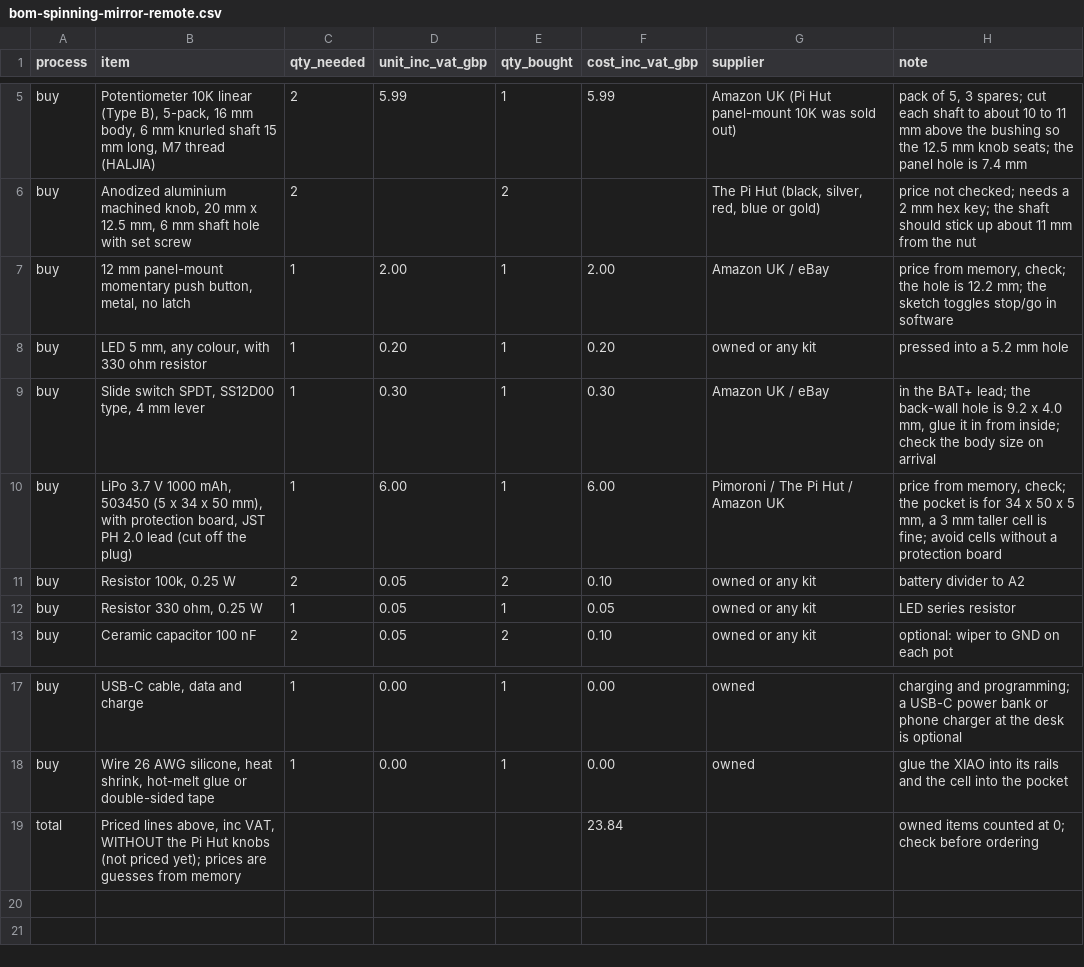
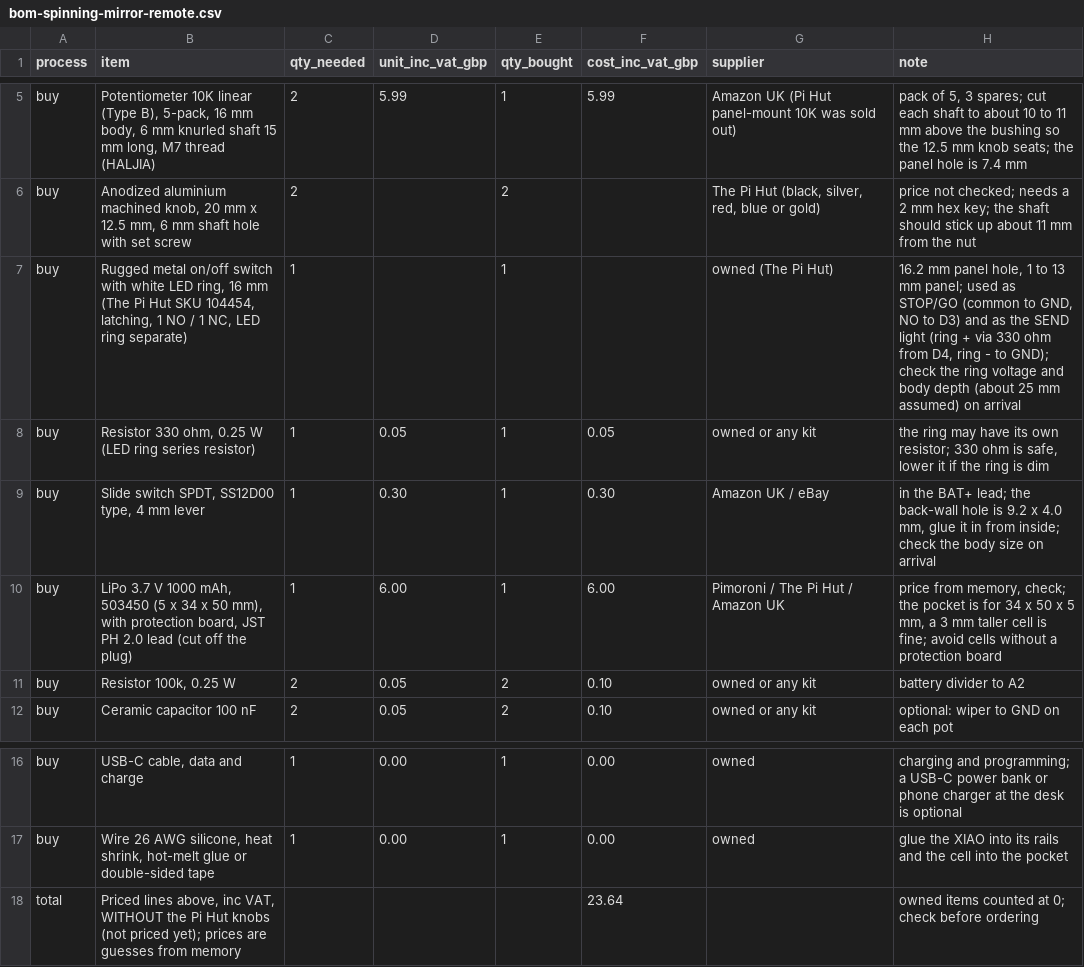
Before and after one commit to paulcalver/sun-tracking-mirror, a CSV file: bom/spinning-mirrors/bom-spinning-mirror-remote.csv, drawn as a sheet; only a part is shown, gaps mark what is left out.

Commit message:
Remote controller: use the 16 mm latching on/off switch with LED ring as STOP/GO and SEND light (case hole, sketch, wiring, BOM, README)

```diff
--- a/bom/spinning-mirrors/bom-spinning-mirror-remote.csv
+++ b/bom/spinning-mirrors/bom-spinning-mirror-remote.csv
@@ -6,4 +6,4 @@ buy,"Potentiometer 10K linear (Type B), 5-pack, 16 mm body, 6 mm knurled shaft 1
 buy,"Anodized aluminium machined knob, 20 mm x 12.5 mm, 6 mm shaft hole with set screw",2,,2,,"The Pi Hut (black, silver, red, blue or gold)",price not checked; needs a 2 mm hex key; the shaft should stick up about 11 mm from the nut
-buy,"12 mm panel-mount momentary push button, metal, no latch",1,2.00,1,2.00,Amazon UK / eBay,"price from memory, check; the hole is 12.2 mm; the sketch toggles stop/go in software"
-buy,"LED 5 mm, any colour, with 330 ohm resistor",1,0.20,1,0.20,owned or any kit,pressed into a 5.2 mm hole
+buy,"Rugged metal on/off switch with white LED ring, 16 mm (The Pi Hut SKU 104454, latching, 1 NO / 1 NC, LED ring separate)",1,,1,,owned (The Pi Hut),"16.2 mm panel hole, 1 to 13 mm panel; used as STOP/GO (common to GND, NO to D3) and as the SEND light (ring + via 330 ohm from D4, ring - to GND); check the ring voltage and body depth (about 25 mm assumed) on arrival"
+buy,"Resistor 330 ohm, 0.25 W (LED ring series resistor)",1,0.05,1,0.05,owned or any kit,"the ring may have its own resistor; 330 ohm is safe, lower it if the ring is dim"
 buy,"Slide switch SPDT, SS12D00 type, 4 mm lever",1,0.30,1,0.30,Amazon UK / eBay,"in the BAT+ lead; the back-wall hole is 9.2 x 4.0 mm, glue it in from inside; check the body size on arrival"
@@ -11,3 +11,2 @@ buy,"LiPo 3.7 V 1000 mAh, 503450 (5 x 34 x 50 mm), with protection board, JST PH
 buy,"Resistor 100k, 0.25 W",2,0.05,2,0.10,owned or any kit,battery divider to A2
-buy,"Resistor 330 ohm, 0.25 W",1,0.05,1,0.05,owned or any kit,LED series resistor
 buy,Ceramic capacitor 100 nF,2,0.05,2,0.10,owned or any kit,optional: wiper to GND on each pot
@@ -18,2 +17,2 @@ buy,"USB-C cable, data and charge",1,0.00,1,0.00,owned,charging and programming;
 buy,"Wire 26 AWG silicone, heat shrink, hot-melt glue or double-sided tape",1,0.00,1,0.00,owned,glue the XIAO into its rails and the cell into the pocket
-total,"Priced lines above, inc VAT, WITHOUT the Pi Hut knobs (not priced yet); prices are guesses from memory",,,,23.84,,owned items counted at 0; check before ordering
+total,"Priced lines above, inc VAT, WITHOUT the Pi Hut knobs (not priced yet); prices are guesses from memory",,,,23.64,,owned items counted at 0; check before ordering
```
Also changed, not shown: 23 other files.
